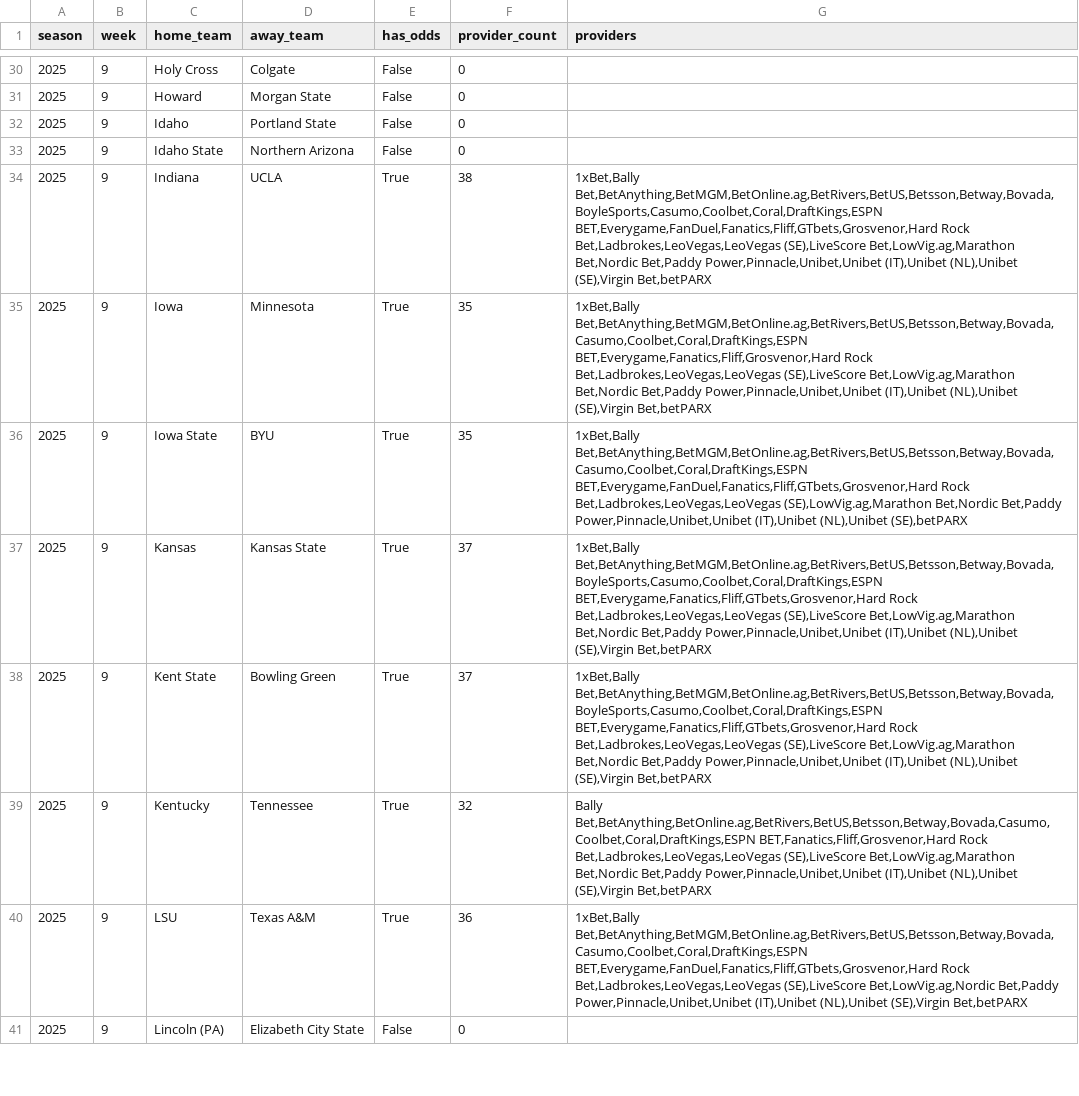
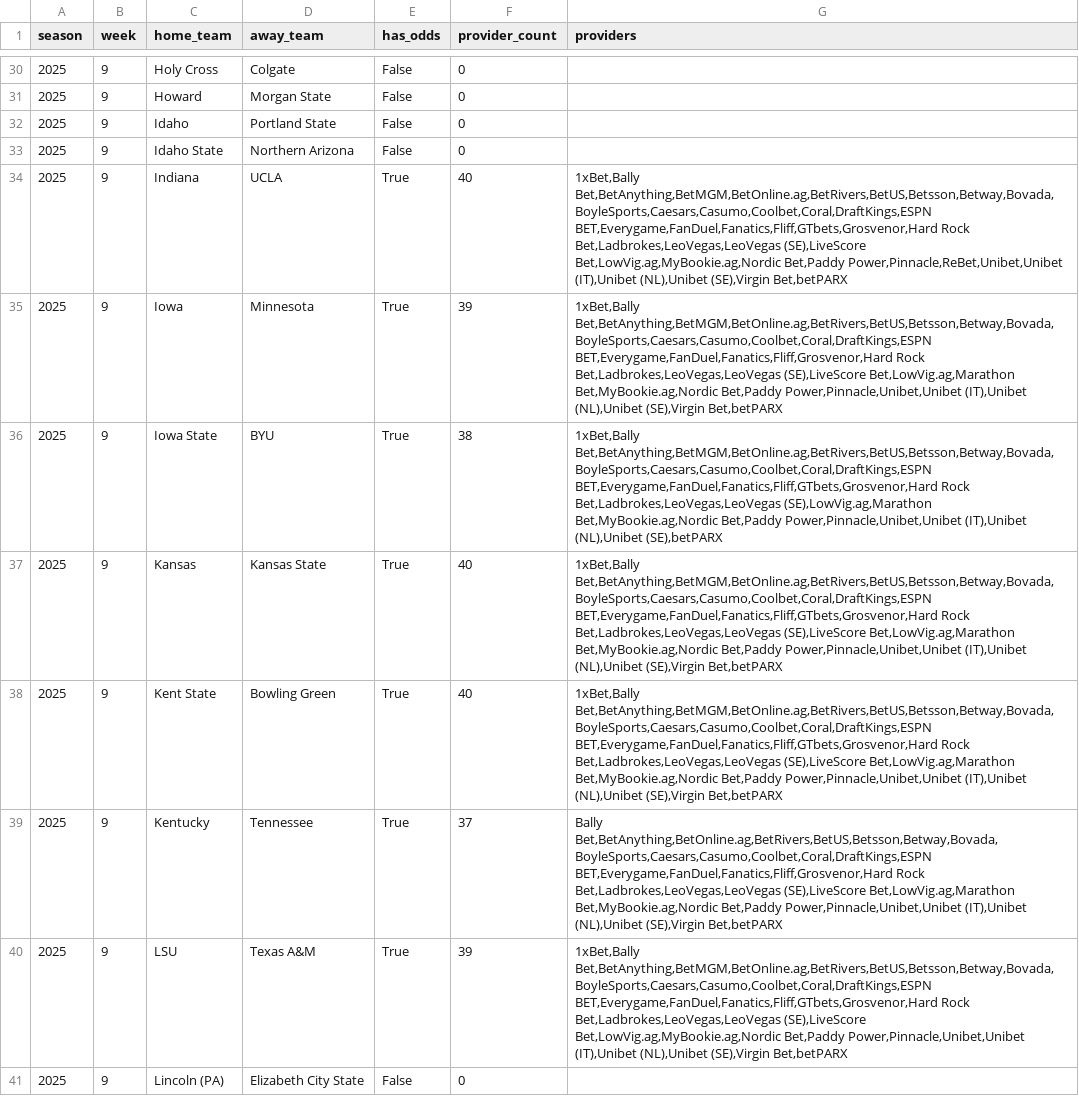
Before and after one commit to mostgood1/NCAAF-Predictions, a CSV file: data/odds_coverage/week_9.csv, drawn as a sheet; only a part is shown, gaps mark what is left out; the diff covers the shown part only.

```diff
--- a/data/odds_coverage/week_9.csv
+++ b/data/odds_coverage/week_9.csv
@@ -33,9 +33,9 @@ season,week,home_team,away_team,has_odds,provider_count,providers
 2025,9,Idaho State,Northern Arizona,False,0,
-2025,9,Indiana,UCLA,True,38,"1xBet,Bally Bet,BetAnything,BetMGM,BetOnline.ag,BetRivers,BetUS,Betsson,Betway,Bovada,BoyleSports,Casumo,Coolbet,Coral,DraftKings,ESPN BET,Everygame,FanDuel,Fanatics,Fliff,GTbets,Grosvenor,Hard Rock Bet,Ladbrokes,LeoVegas,LeoVegas (SE),LiveScore Bet,LowVig.ag,Marathon Bet,Nordic Bet,Paddy Power,Pinnacle,Unibet,Unibet (IT),Unibet (NL),Unibet (SE),Virgin Bet,betPARX"
-2025,9,Iowa,Minnesota,True,35,"1xBet,Bally Bet,BetAnything,BetMGM,BetOnline.ag,BetRivers,BetUS,Betsson,Betway,Bovada,Casumo,Coolbet,Coral,DraftKings,ESPN BET,Everygame,Fanatics,Fliff,Grosvenor,Hard Rock Bet,Ladbrokes,LeoVegas,LeoVegas (SE),LiveScore Bet,LowVig.ag,Marathon Bet,Nordic Bet,Paddy Power,Pinnacle,Unibet,Unibet (IT),Unibet (NL),Unibet (SE),Virgin Bet,betPARX"
-2025,9,Iowa State,BYU,True,35,"1xBet,Bally Bet,BetAnything,BetMGM,BetOnline.ag,BetRivers,BetUS,Betsson,Betway,Bovada,Casumo,Coolbet,Coral,DraftKings,ESPN BET,Everygame,FanDuel,Fanatics,Fliff,GTbets,Grosvenor,Hard Rock Bet,Ladbrokes,LeoVegas,LeoVegas (SE),LowVig.ag,Marathon Bet,Nordic Bet,Paddy Power,Pinnacle,Unibet,Unibet (IT),Unibet (NL),Unibet (SE),betPARX"
-2025,9,Kansas,Kansas State,True,37,"1xBet,Bally Bet,BetAnything,BetMGM,BetOnline.ag,BetRivers,BetUS,Betsson,Betway,Bovada,BoyleSports,Casumo,Coolbet,Coral,DraftKings,ESPN BET,Everygame,Fanatics,Fliff,GTbets,Grosvenor,Hard Rock Bet,Ladbrokes,LeoVegas,LeoVegas (SE),LiveScore Bet,LowVig.ag,Marathon Bet,Nordic Bet,Paddy Power,Pinnacle,Unibet,Unibet (IT),Unibet (NL),Unibet (SE),Virgin Bet,betPARX"
-2025,9,Kent State,Bowling Green,True,37,"1xBet,Bally Bet,BetAnything,BetMGM,BetOnline.ag,BetRivers,BetUS,Betsson,Betway,Bovada,BoyleSports,Casumo,Coolbet,Coral,DraftKings,ESPN BET,Everygame,Fanatics,Fliff,GTbets,Grosvenor,Hard Rock Bet,Ladbrokes,LeoVegas,LeoVegas (SE),LiveScore Bet,LowVig.ag,Marathon Bet,Nordic Bet,Paddy Power,Pinnacle,Unibet,Unibet (IT),Unibet (NL),Unibet (SE),Virgin Bet,betPARX"
-2025,9,Kentucky,Tennessee,True,32,"Bally Bet,BetAnything,BetOnline.ag,BetRivers,BetUS,Betsson,Betway,Bovada,Casumo,Coolbet,Coral,DraftKings,ESPN BET,Fanatics,Fliff,Grosvenor,Hard Rock Bet,Ladbrokes,LeoVegas,LeoVegas (SE),LiveScore Bet,LowVig.ag,Marathon Bet,Nordic Bet,Paddy Power,Pinnacle,Unibet,Unibet (IT),Unibet (NL),Unibet (SE),Virgin Bet,betPARX"
-2025,9,LSU,Texas A&M,True,36,"1xBet,Bally Bet,BetAnything,BetMGM,BetOnline.ag,BetRivers,BetUS,Betsson,Betway,Bovada,Casumo,Coolbet,Coral,DraftKings,ESPN BET,Everygame,FanDuel,Fanatics,Fliff,GTbets,Grosvenor,Hard Rock Bet,Ladbrokes,LeoVegas,LeoVegas (SE),LiveScore Bet,LowVig.ag,Nordic Bet,Paddy Power,Pinnacle,Unibet,Unibet (IT),Unibet (NL),Unibet (SE),Virgin Bet,betPARX"
+2025,9,Indiana,UCLA,True,40,"1xBet,Bally Bet,BetAnything,BetMGM,BetOnline.ag,BetRivers,BetUS,Betsson,Betway,Bovada,BoyleSports,Caesars,Casumo,Coolbet,Coral,DraftKings,ESPN BET,Everygame,FanDuel,Fanatics,Fliff,GTbets,Grosvenor,Hard Rock Bet,Ladbrokes,LeoVegas,LeoVegas (SE),LiveScore Bet,LowVig.ag,MyBookie.ag,Nordic Bet,Paddy Power,Pinnacle,ReBet,Unibet,Unibet (IT),Unibet (NL),Unibet (SE),Virgin Bet,betPARX"
+2025,9,Iowa,Minnesota,True,39,"1xBet,Bally Bet,BetAnything,BetMGM,BetOnline.ag,BetRivers,BetUS,Betsson,Betway,Bovada,BoyleSports,Caesars,Casumo,Coolbet,Coral,DraftKings,ESPN BET,Everygame,FanDuel,Fanatics,Fliff,Grosvenor,Hard Rock Bet,Ladbrokes,LeoVegas,LeoVegas (SE),LiveScore Bet,LowVig.ag,Marathon Bet,MyBookie.ag,Nordic Bet,Paddy Power,Pinnacle,Unibet,Unibet (IT),Unibet (NL),Unibet (SE),Virgin Bet,betPARX"
+2025,9,Iowa State,BYU,True,38,"1xBet,Bally Bet,BetAnything,BetMGM,BetOnline.ag,BetRivers,BetUS,Betsson,Betway,Bovada,BoyleSports,Caesars,Casumo,Coolbet,Coral,DraftKings,ESPN BET,Everygame,FanDuel,Fanatics,Fliff,GTbets,Grosvenor,Hard Rock Bet,Ladbrokes,LeoVegas,LeoVegas (SE),LowVig.ag,Marathon Bet,MyBookie.ag,Nordic Bet,Paddy Power,Pinnacle,Unibet,Unibet (IT),Unibet (NL),Unibet (SE),betPARX"
+2025,9,Kansas,Kansas State,True,40,"1xBet,Bally Bet,BetAnything,BetMGM,BetOnline.ag,BetRivers,BetUS,Betsson,Betway,Bovada,BoyleSports,Caesars,Casumo,Coolbet,Coral,DraftKings,ESPN BET,Everygame,FanDuel,Fanatics,Fliff,GTbets,Grosvenor,Hard Rock Bet,Ladbrokes,LeoVegas,LeoVegas (SE),LiveScore Bet,LowVig.ag,Marathon Bet,MyBookie.ag,Nordic Bet,Paddy Power,Pinnacle,Unibet,Unibet (IT),Unibet (NL),Unibet (SE),Virgin Bet,betPARX"
+2025,9,Kent State,Bowling Green,True,40,"1xBet,Bally Bet,BetAnything,BetMGM,BetOnline.ag,BetRivers,BetUS,Betsson,Betway,Bovada,BoyleSports,Caesars,Casumo,Coolbet,Coral,DraftKings,ESPN BET,Everygame,FanDuel,Fanatics,Fliff,GTbets,Grosvenor,Hard Rock Bet,Ladbrokes,LeoVegas,LeoVegas (SE),LiveScore Bet,LowVig.ag,Marathon Bet,MyBookie.ag,Nordic Bet,Paddy Power,Pinnacle,Unibet,Unibet (IT),Unibet (NL),Unibet (SE),Virgin Bet,betPARX"
+2025,9,Kentucky,Tennessee,True,37,"Bally Bet,BetAnything,BetOnline.ag,BetRivers,BetUS,Betsson,Betway,Bovada,BoyleSports,Caesars,Casumo,Coolbet,Coral,DraftKings,ESPN BET,Everygame,FanDuel,Fanatics,Fliff,Grosvenor,Hard Rock Bet,Ladbrokes,LeoVegas,LeoVegas (SE),LiveScore Bet,LowVig.ag,Marathon Bet,MyBookie.ag,Nordic Bet,Paddy Power,Pinnacle,Unibet,Unibet (IT),Unibet (NL),Unibet (SE),Virgin Bet,betPARX"
+2025,9,LSU,Texas A&M,True,39,"1xBet,Bally Bet,BetAnything,BetMGM,BetOnline.ag,BetRivers,BetUS,Betsson,Betway,Bovada,BoyleSports,Caesars,Casumo,Coolbet,Coral,DraftKings,ESPN BET,Everygame,FanDuel,Fanatics,Fliff,GTbets,Grosvenor,Hard Rock Bet,Ladbrokes,LeoVegas,LeoVegas (SE),LiveScore Bet,LowVig.ag,MyBookie.ag,Nordic Bet,Paddy Power,Pinnacle,Unibet,Unibet (IT),Unibet (NL),Unibet (SE),Virgin Bet,betPARX"
 2025,9,Lincoln (PA),Elizabeth City State,False,0,
```
Also changed, not shown: 90 edited cells elsewhere in this file, data/recommendations_cache/week_9.csv, 7 other files.
